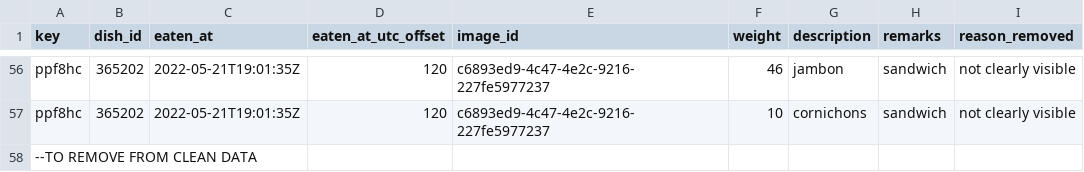
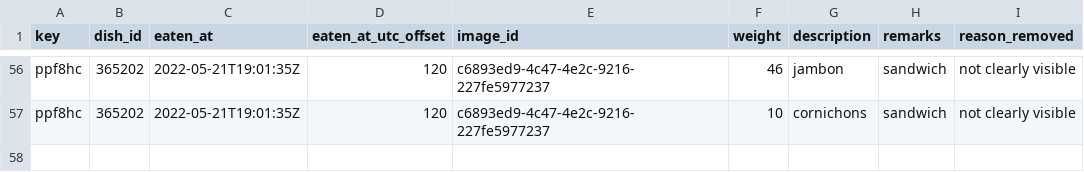
Before and after one commit to samaaraaah/volumetric-estimation-of-food-bachelor-project, a CSV file: data/removed_logs.csv, drawn as a sheet; only a part is shown, gaps mark what is left out.

```diff
--- a/data/removed_logs.csv
+++ b/data/removed_logs.csv
@@ -57,2 +57 @@ ppf8hc,365202,2022-05-21T19:01:35Z,120,c6893ed9-4c47-4e2c-9216-227fe5977237,46,j
 ppf8hc,365202,2022-05-21T19:01:35Z,120,c6893ed9-4c47-4e2c-9216-227fe5977237,10,cornichons ,sandwich,not clearly visible
---TO REMOVE FROM CLEAN DATA
```
Also changed, not shown: data/cleaned/weight_data_cleaned.csv, data/cleaned/weight_data_cleaned_grouped_no_liquid.csv, 19 other files.
